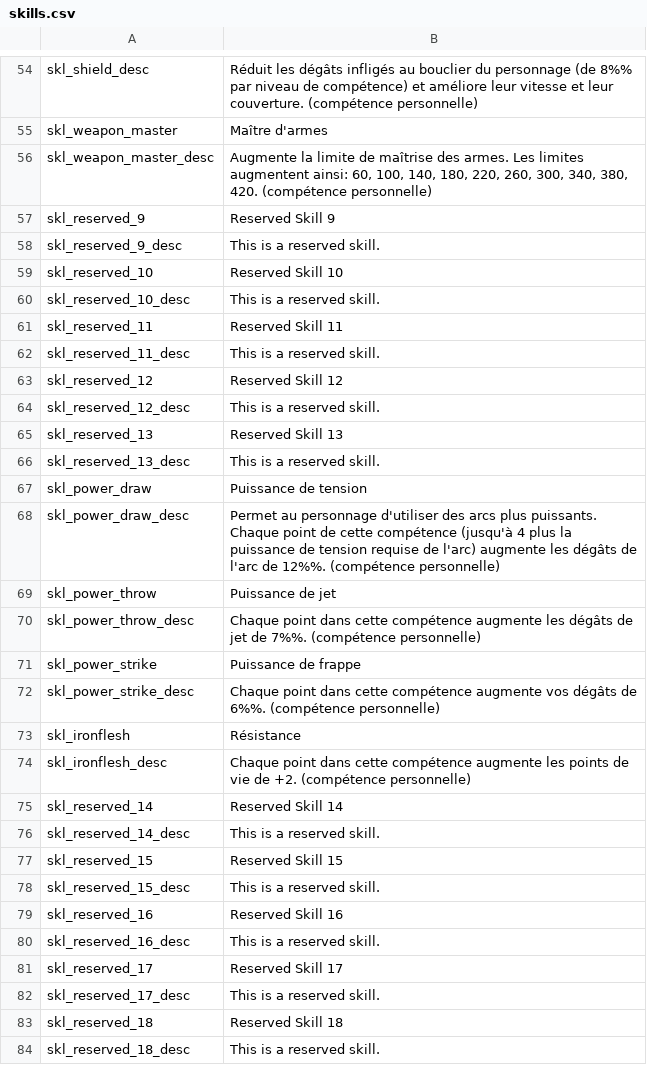
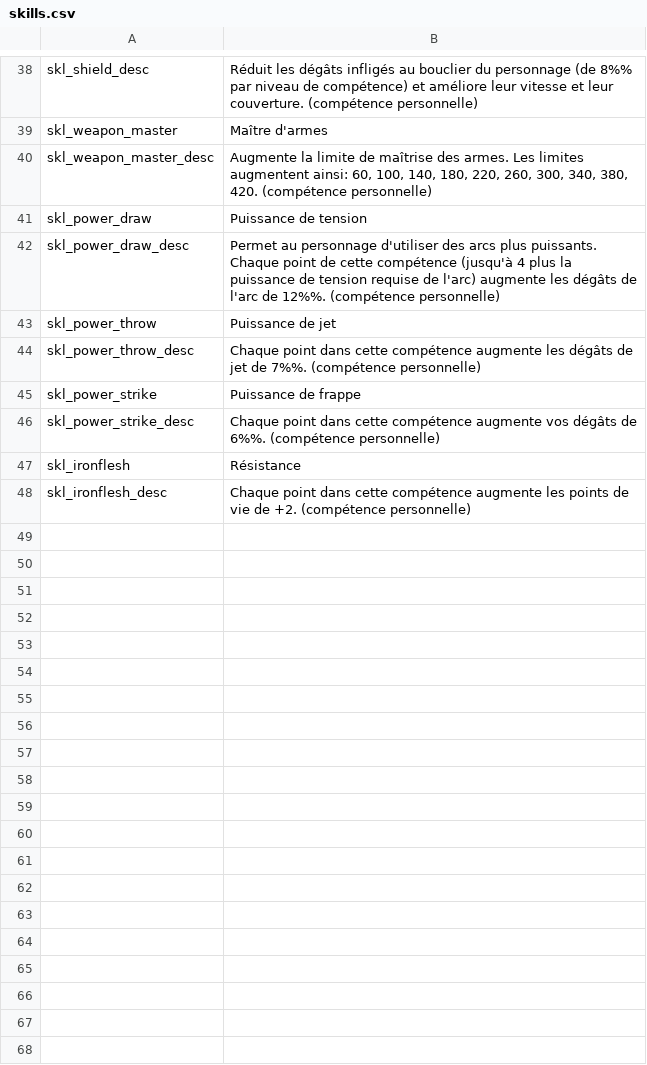
Before and after one commit to Swyter/tld, a CSV file: Languages/fr/skills.csv, drawn as a sheet; only a part is shown, gaps mark what is left out; the diff covers the shown part only; the diff names each change by its address in the sheet, - before the commit and + after, or states it on an @@ line.

Commit message:
*Pull latest translations from Transifex, which include reviewed texts by me and HoJu for Spanish,  the beginning of a Czech and German translations by Merlkir and Vain, respectively.
 Aaand. The first pull of the now Transifex-ed French localization.
 Reencoded in UTF-8 this time. With very lousy patchwork by me.

```diff
--- a/Languages/fr/skills.csv
+++ b/Languages/fr/skills.csv
-row 57: skl_reserved_9 | Reserved Skill 9
-row 58: skl_reserved_9_desc | This is a reserved skill.
-row 59: skl_reserved_10 | Reserved Skill 10
-row 60: skl_reserved_10_desc | This is a reserved skill.
-row 61: skl_reserved_11 | Reserved Skill 11
-row 62: skl_reserved_11_desc | This is a reserved skill.
-row 63: skl_reserved_12 | Reserved Skill 12
-row 64: skl_reserved_12_desc | This is a reserved skill.
-row 65: skl_reserved_13 | Reserved Skill 13
-row 66: skl_reserved_13_desc | This is a reserved skill.
-row 75: skl_reserved_14 | Reserved Skill 14
-row 76: skl_reserved_14_desc | This is a reserved skill.
-row 77: skl_reserved_15 | Reserved Skill 15
-row 78: skl_reserved_15_desc | This is a reserved skill.
-row 79: skl_reserved_16 | Reserved Skill 16
-row 80: skl_reserved_16_desc | This is a reserved skill.
-row 81: skl_reserved_17 | Reserved Skill 17
-row 82: skl_reserved_17_desc | This is a reserved skill.
-row 83: skl_reserved_18 | Reserved Skill 18
-row 84: skl_reserved_18_desc | This is a reserved skill.
```
Also changed, not shown: 16 removed rows elsewhere in this file, Languages/es/game_menus.csv, Languages/es/game_strings.csv, 15 other files.
